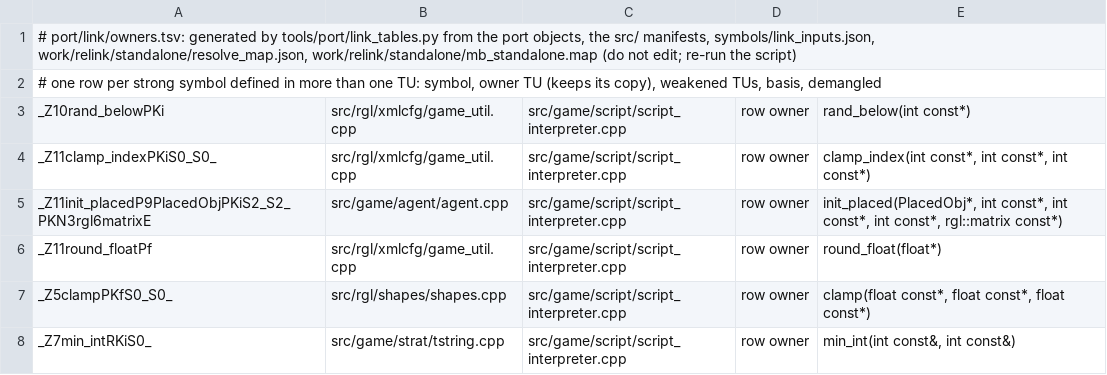
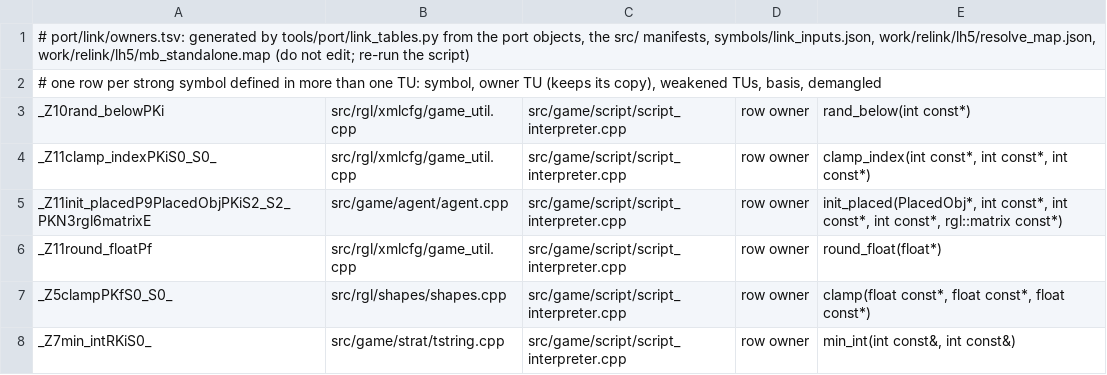
Before and after one commit to NoahBPeterson/mountandblade-decomp, a TSV file: port/link/macos-arm64/owners.tsv, drawn as a sheet; only a part is shown.

```diff
--- a/port/link/macos-arm64/owners.tsv
+++ b/port/link/macos-arm64/owners.tsv
@@ -1,2 +1,2 @@
-# port/link/owners.tsv: generated by tools/port/link_tables.py from the port objects, the src/ manifests, symbols/link_inputs.json, work/relink/standalone/resolve_map.json, work/relink/standalone/mb_standalone.map (do not edit; re-run the script)
+# port/link/owners.tsv: generated by tools/port/link_tables.py from the port objects, the src/ manifests, symbols/link_inputs.json, work/relink/lh5/resolve_map.json, work/relink/lh5/mb_standalone.map (do not edit; re-run the script)
 # one row per strong symbol defined in more than one TU: symbol, owner TU (keeps its copy), weakened TUs, basis, demangled
```
Also changed, not shown: docs/port64_worklist.tsv, docs/tickets/022-offset-sites.tsv, 14 other files.
